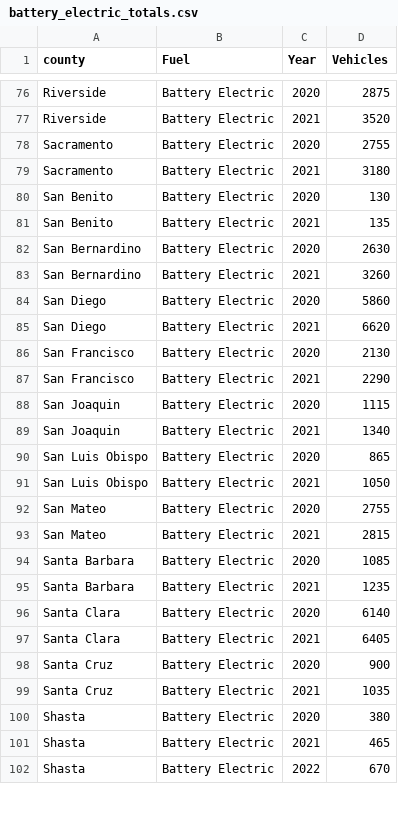
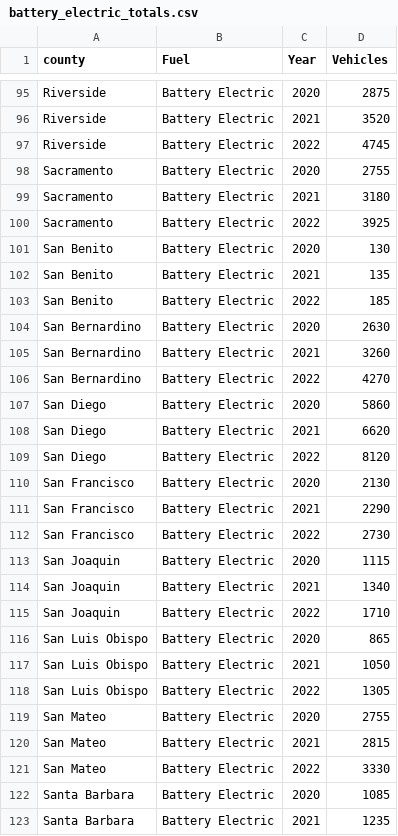
Before and after one commit to JaredWillson/group_9_project_1, a CSV file: Resources/battery_electric_totals.csv, drawn as a sheet; only a part is shown, gaps mark what is left out; the shorter side is filled out with more unchanged rows; the diff covers the shown part only.

```diff
--- a/Resources/battery_electric_totals.csv
+++ b/Resources/battery_electric_totals.csv
@@ -77,18 +96,27 @@ Riverside,Battery Electric,2020,2875
 Riverside,Battery Electric,2021,3520
+Riverside,Battery Electric,2022,4745
 Sacramento,Battery Electric,2020,2755
 Sacramento,Battery Electric,2021,3180
+Sacramento,Battery Electric,2022,3925
 San Benito,Battery Electric,2020,130
 San Benito,Battery Electric,2021,135
+San Benito,Battery Electric,2022,185
 San Bernardino,Battery Electric,2020,2630
 San Bernardino,Battery Electric,2021,3260
+San Bernardino,Battery Electric,2022,4270
 San Diego,Battery Electric,2020,5860
 San Diego,Battery Electric,2021,6620
+San Diego,Battery Electric,2022,8120
 San Francisco,Battery Electric,2020,2130
 San Francisco,Battery Electric,2021,2290
+San Francisco,Battery Electric,2022,2730
 San Joaquin,Battery Electric,2020,1115
 San Joaquin,Battery Electric,2021,1340
+San Joaquin,Battery Electric,2022,1710
 San Luis Obispo,Battery Electric,2020,865
 San Luis Obispo,Battery Electric,2021,1050
+San Luis Obispo,Battery Electric,2022,1305
 San Mateo,Battery Electric,2020,2755
 San Mateo,Battery Electric,2021,2815
+San Mateo,Battery Electric,2022,3330
 Santa Barbara,Battery Electric,2020,1085
```
Also changed, not shown: 29 added rows, 1 removed row and 13 edited cells elsewhere in this file, 24 other files.
